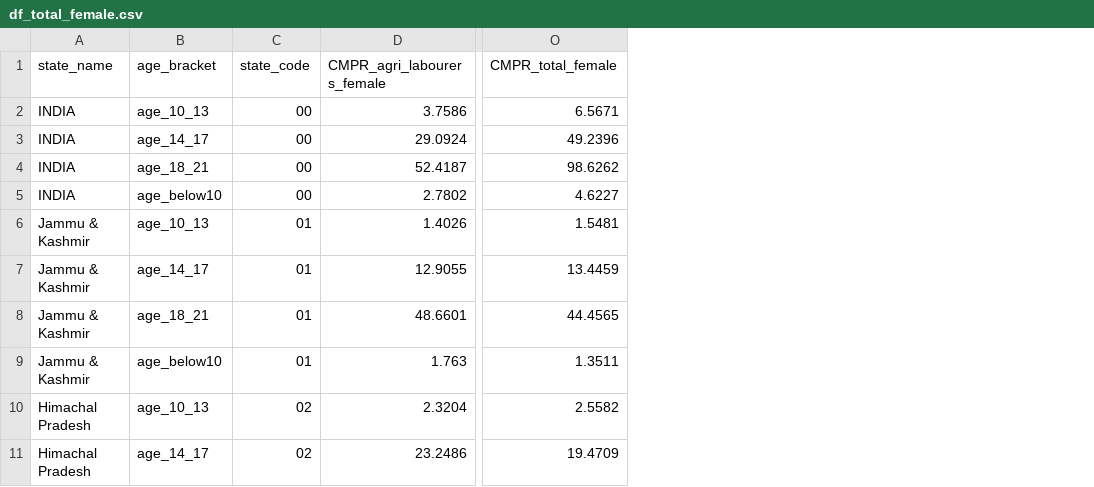
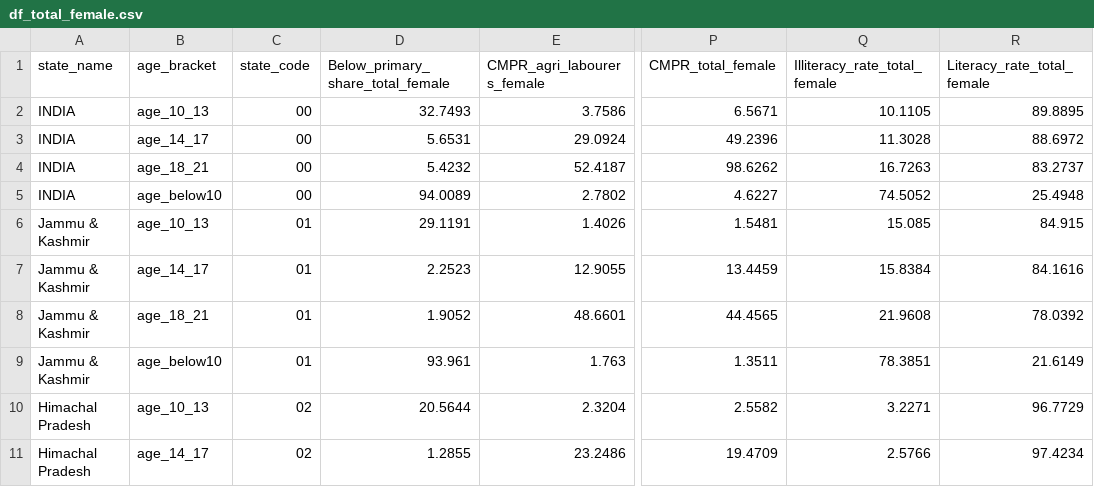
Before and after one commit to anand-agarwal/dsm_project, a CSV file: output_datasets_2011/df_total_female.csv, drawn as a sheet; only a part is shown, gaps mark what is left out; the diff names each change by its address in the sheet, - before the commit and + after, or states it on an @@ line.

Commit message:
2011 new dataset

```diff
--- a/output_datasets_2011/df_total_female.csv
+++ b/output_datasets_2011/df_total_female.csv
+column D (Below_primary_share_total_female), rows 2-11: 32.7493 | 5.6531 | 5.4232 | 94.0089 | 29.1191 | 2.2523 | 1.9052 | 93.961 | 20.5644 | 1.2855
+column Q (Illiteracy_rate_total_female), rows 2-11: 10.1105 | 11.3028 | 16.7263 | 74.5052 | 15.085 | 15.8384 | 21.9608 | 78.3851 | 3.2271 | 2.5766
+column R (Literacy_rate_total_female), rows 2-11: 89.8895 | 88.6972 | 83.2737 | 25.4948 | 84.915 | 84.1616 | 78.0392 | 21.6149 | 96.7729 | 97.4234
```
Also changed, not shown: 2 other files.
